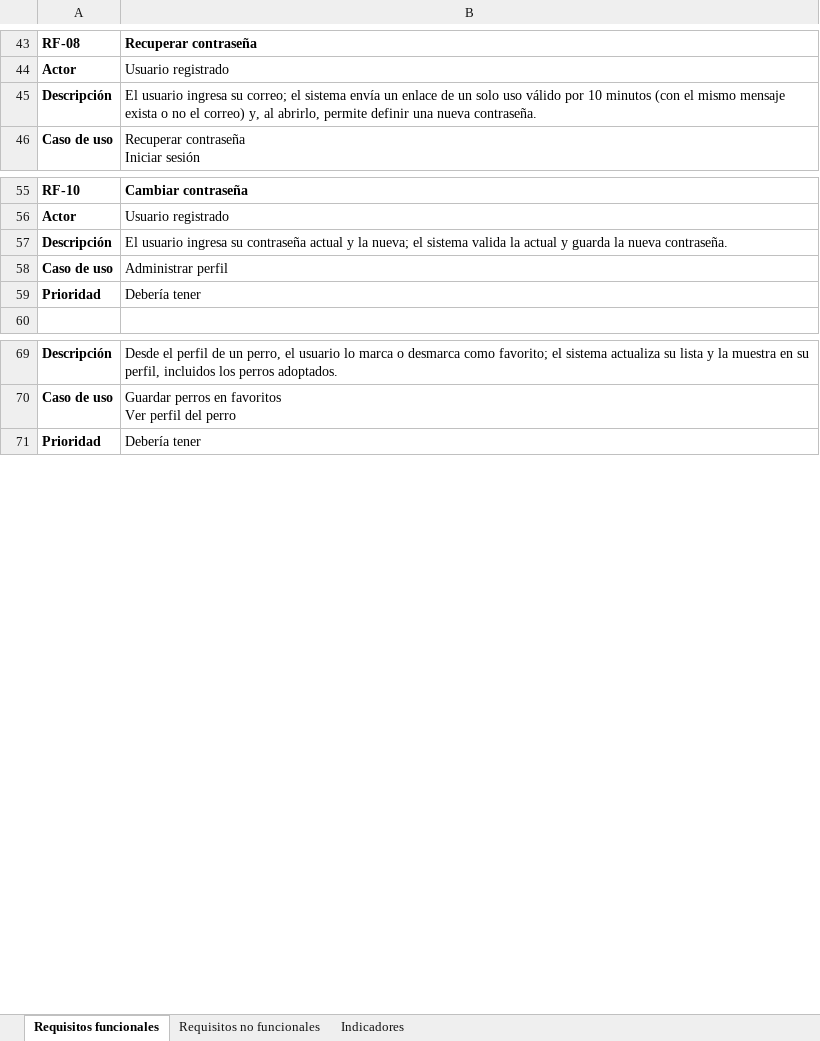
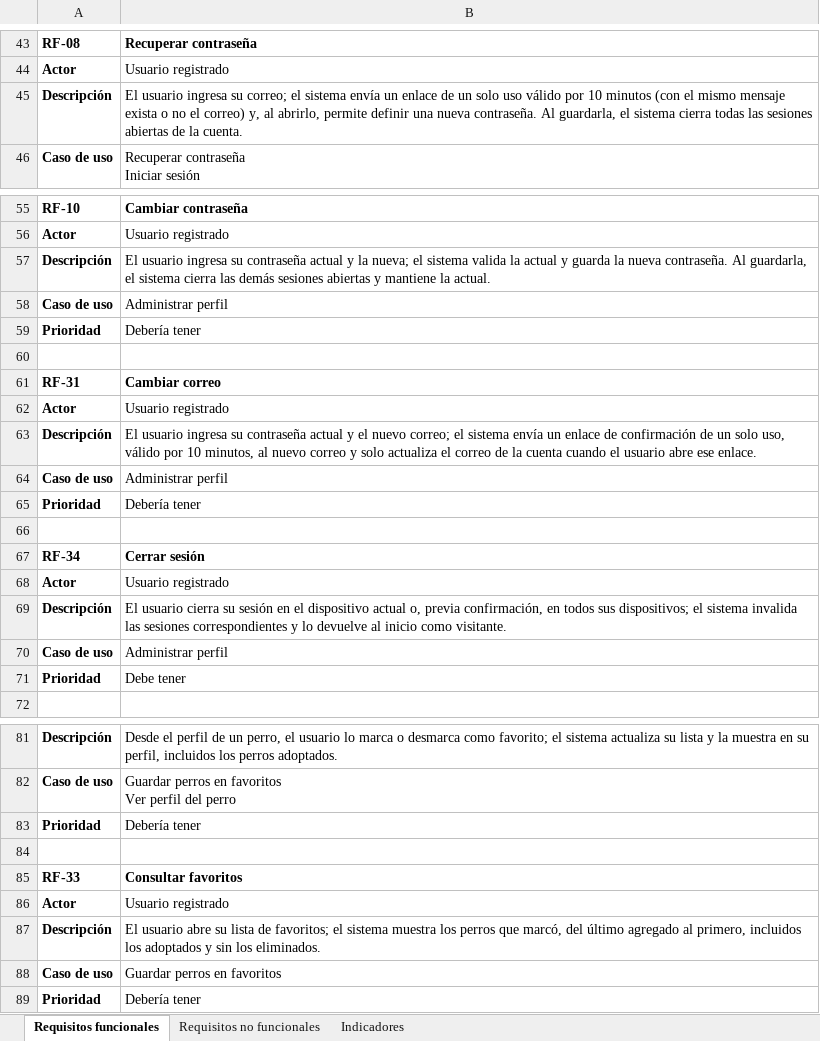
Before and after one commit to Magdala-Commitee-Corporation/adogtame-docs, an Excel workbook: Adog_Requisitos_Generales.xlsx, sheet Requisitos funcionales, drawn as a sheet; only a part is shown, gaps mark what is left out; values as stored, in another font and other column widths than the file's, no borders; the diff covers the shown part only; the diff names each change by its address in the sheet, - before the commit and + after, or states it on an @@ line.

```diff
--- a/Adog_Requisitos_Generales.xlsx (sheet Requisitos funcionales)
+++ b/Adog_Requisitos_Generales.xlsx (sheet Requisitos funcionales)
-B45: …nueva contraseña.
+B45: …nueva contraseña. Al guardarla, el sistema cierra todas las sesiones abiertas de la cuenta.
-B57: …nueva contraseña.
+B57: …nueva contraseña. Al guardarla, el sistema cierra las demás sesiones abiertas y mantiene la actual.
+row 60: (empty)
+row 61: RF-31 | Cambiar correo
+row 62: Actor | Usuario registrado
+row 63: Descripción | El usuario ingresa su contraseña actual y el nuevo correo; el sistema envía un enlace de confirmación de un solo uso, válido por 10 minutos, al nuevo correo y solo actualiza el correo de la cuenta cuando el usuario abre ese enlace.
+row 64: Caso de uso | Administrar perfil
+row 65: Prioridad | Debería tener
+row 66: (empty)
+row 67: RF-34 | Cerrar sesión
+row 68: Actor | Usuario registrado
+row 69: Descripción | El usuario cierra su sesión en el dispositivo actual o, previa confirmación, en todos sus dispositivos; el sistema invalida las sesiones correspondientes y lo devuelve al inicio como visitante.
+row 70: Caso de uso | Administrar perfil
+row 71: Prioridad | Debe tener
+row 83: Prioridad | Debería tener
+row 84: (empty)
+row 85: RF-33 | Consultar favoritos
+row 86: Actor | Usuario registrado
+row 87: Descripción | El usuario abre su lista de favoritos; el sistema muestra los perros que marcó, del último agregado al primero, incluidos los adoptados y sin los eliminados.
+row 88: Caso de uso | Guardar perros en favoritos
```
Also changed, not shown: 6 added rows and 1 edited cell elsewhere in this sheet, sheet Requisitos no funcionales, 2 other files.
